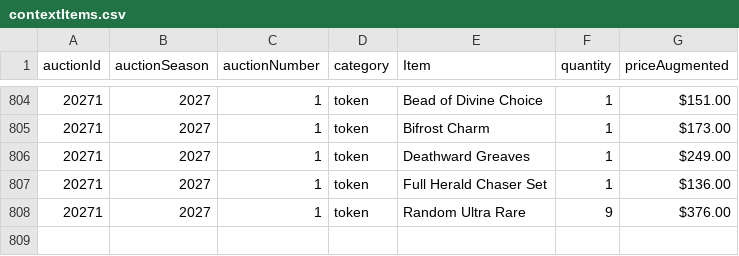
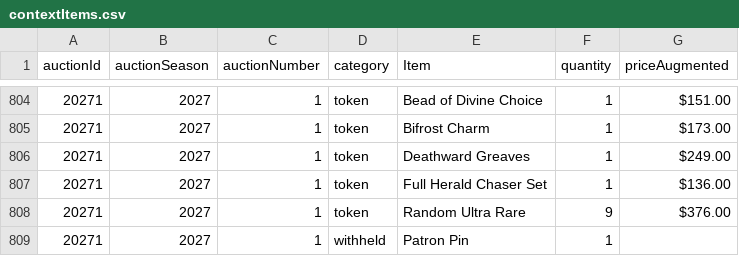
Before and after one commit to mjdomask-jpg/trueDungeonAuctionPrices, a CSV file: public/data/contextItems.csv, drawn as a sheet; only a part is shown, gaps mark what is left out.

Commit message:
Publish from sheet: auctionMetadata.csv, contextItems.csv, tokenMetadata.csv
  auctionMetadata.csv: 306 -> 307 rows
  contextItems.csv: 807 -> 808 rows
  tokenMetadata.csv: 595 -> 594 rows

Exported by apps-script/publishToSite.gs 2026-09-19.1.

```diff
--- a/public/data/contextItems.csv
+++ b/public/data/contextItems.csv
@@ -808 +808,2 @@ auctionId,auctionSeason,auctionNumber,category,Item,quantity,priceAugmented
 20271,2027,1,token,Random Ultra Rare,9,$376.00
+20271,2027,1,withheld,Patron Pin,1,
```
Also changed, not shown: public/data/auctionMetadata.csv, public/data/tokenMetadata.csv.
